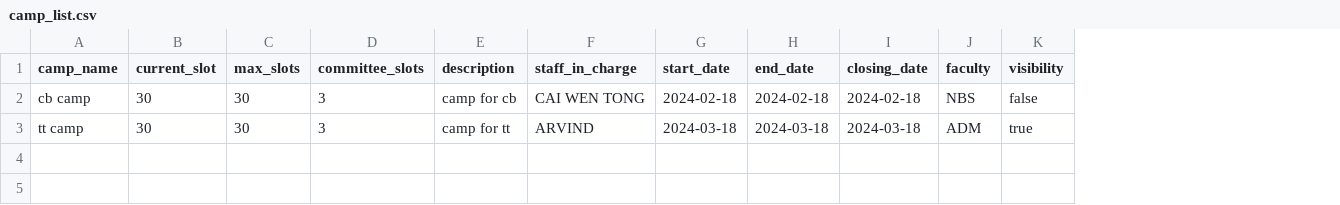
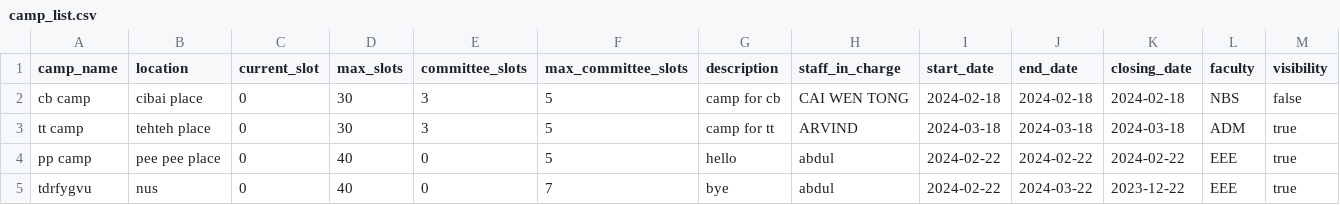
Before and after one commit to Jaysenso/sc2002-Assignment, a CSV file: data/camp_list.csv, drawn as a sheet; addresses are those after the commit; the diff names each change by its address in the sheet, - before the commit and + after, or states it on an @@ line.

```diff
--- a/data/camp_list.csv
+++ b/data/camp_list.csv
+column B (location), rows 2-3: cibai place | tehteh place
+column F (max_committee_slots), rows 2-3: 5 | 5
-C2:C3 (current_slot): 30
+C2:C3 (current_slot): 0
+row 4: pp camp | pee pee place | 0 | 40 | 0 | 5 | hello | abdul | 2024-02-22 | 2024-02-22 | 2024-02-22 | EEE | true
+row 5: tdrfygvu | nus | 0 | 40 | 0 | 7 | bye | abdul | 2024-02-22 | 2024-03-22 | 2023-12-22 | EEE | true
```
Also changed, not shown: 16 other files.
